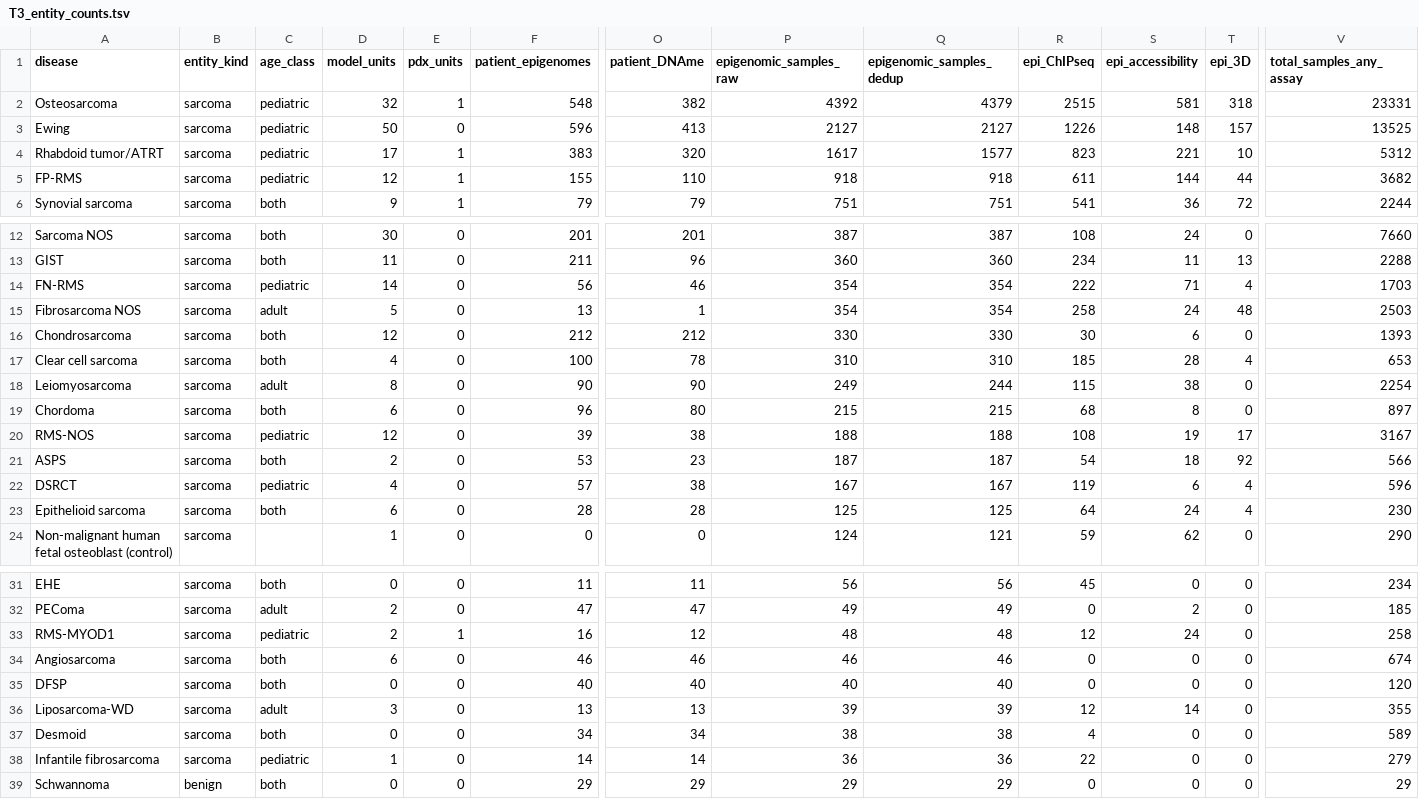
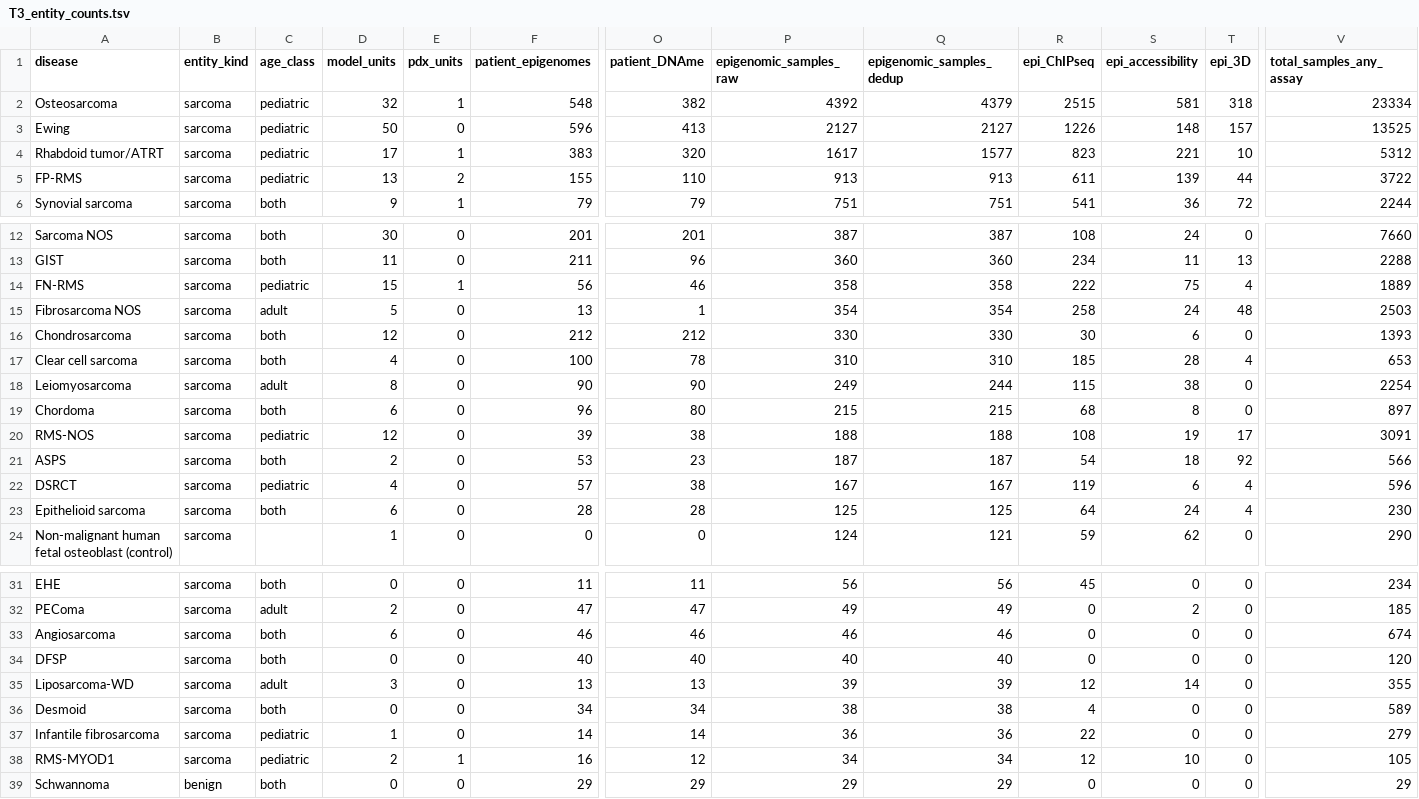
Before and after one commit to GryderArt/sarcoma-epigenomic-atlas, a TSV file: data/T3_entity_counts.tsv, drawn as a sheet; only a part is shown, gaps mark what is left out; removed rows and columns are numbered as before the commit, all else as after; rows hold the shown columns only; the diff names each change by its address in the sheet, - before the commit and + after, or states it on an @@ line.

```diff
--- a/data/T3_entity_counts.tsv
+++ b/data/T3_entity_counts.tsv
-V2 (total_samples_any_assay): 23331
+V2 (total_samples_any_assay): 23334
-D5 (model_units): 12
+D5 (model_units): 13
-E5 (pdx_units): 1
+E5 (pdx_units): 2
-P5 (epigenomic_samples_raw): 918
+P5 (epigenomic_samples_raw): 913
-Q5 (epigenomic_samples_dedup): 918
+Q5 (epigenomic_samples_dedup): 913
-S5 (epi_accessibility): 144
+S5 (epi_accessibility): 139
-V5 (total_samples_any_assay): 3682
+V5 (total_samples_any_assay): 3722
-D14 (model_units): 14
+D14 (model_units): 15
-E14 (pdx_units): 0
+E14 (pdx_units): 1
-P14 (epigenomic_samples_raw): 354
+P14 (epigenomic_samples_raw): 358
-Q14 (epigenomic_samples_dedup): 354
+Q14 (epigenomic_samples_dedup): 358
-S14 (epi_accessibility): 71
+S14 (epi_accessibility): 75
-V14 (total_samples_any_assay): 1703
+V14 (total_samples_any_assay): 1889
-V20 (total_samples_any_assay): 3167
+V20 (total_samples_any_assay): 3091
-row 33: RMS-MYOD1 | sarcoma | pediatric | 2 | 1 | 16 | 12 | 48 | 48 | 12 | 24 | 0 | 258
+row 38: RMS-MYOD1 | sarcoma | pediatric | 2 | 1 | 16 | 12 | 34 | 34 | 12 | 10 | 0 | 105
```
Also changed, not shown: data/T13_incidence_vs_data.tsv, 15 other files.
